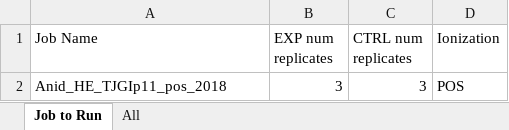
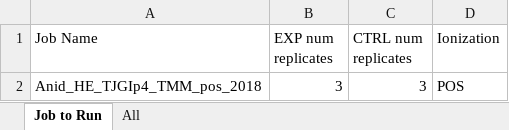
Before and after one commit to O-Malley-Lab/LCMSMS_data_analysis_workflow, an Excel workbook: input/Overall_Running_Metadata_for_All_LCMSMS_Jobs.xlsx, sheet Job to Run, drawn as a sheet; values as stored, in another font and other column widths than the file's, no borders; the diff names each change by its address in the sheet, - before the commit and + after, or states it on an @@ line.

```diff
--- a/input/Overall_Running_Metadata_for_All_LCMSMS_Jobs.xlsx (sheet Job to Run)
+++ b/input/Overall_Running_Metadata_for_All_LCMSMS_Jobs.xlsx (sheet Job to Run)
-A2 (Job Name): Anid_HE_TJGIp11_pos_2018
+A2 (Job Name): Anid_HE_TJGIp4_TMM_pos_2018
```
Also changed, not shown: sheet All, 7 other files.
